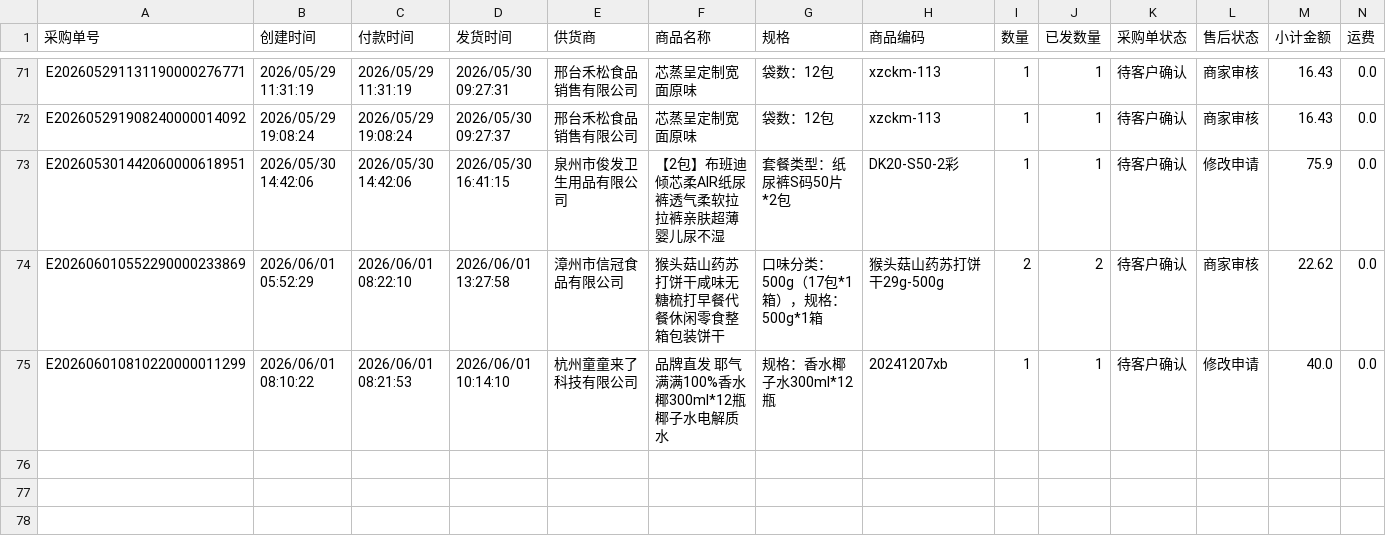
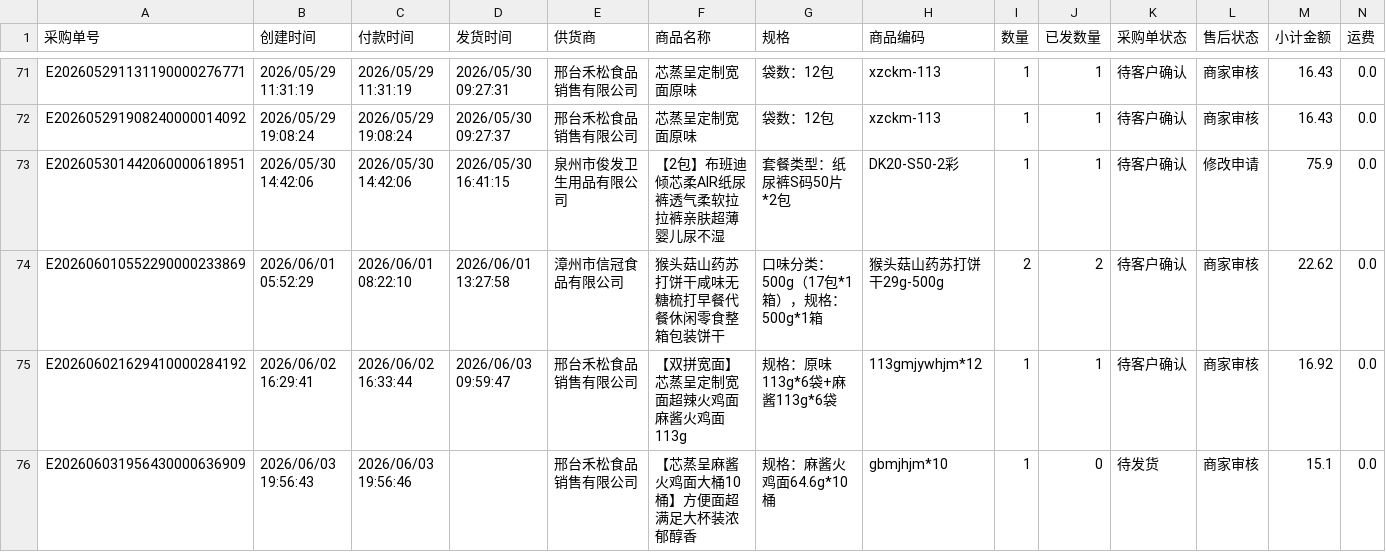
Before and after one commit to tangzongzi/-, a CSV file: 数据/明细/明细_售后订单.csv, drawn as a sheet; only a part is shown, gaps mark what is left out; removed rows and columns are numbered as before the commit, all else as after; rows hold the shown columns only; the diff names each change by its address in the sheet, - before the commit and + after, or states it on an @@ line.

```diff
--- a/数据/明细/明细_售后订单.csv
+++ b/数据/明细/明细_售后订单.csv
-row 75: E202606010810220000011299 | 2026/06/01 08:10:22 | 2026/06/01 08:21:53 | 2026/06/01 10:14:10 | 杭州童童来了科技有限公司 | 品牌直发 耶气满满100%香水椰300ml*12瓶椰子水电解质水 | 规格：香水椰子水300ml*12瓶 | 20241207xb | 1 | 1 | 待客户确认 | 修改申请 | 40.0 | 0.0
+row 75: E202606021629410000284192 | 2026/06/02 16:29:41 | 2026/06/02 16:33:44 | 2026/06/03 09:59:47 | 邢台禾松食品销售有限公司 | 【双拼宽面】芯蒸呈定制宽面超辣火鸡面麻酱火鸡面113g | 规格：原味113g*6袋+麻酱113g*6袋 | 113gmjywhjm*12 | 1 | 1 | 待客户确认 | 商家审核 | 16.92 | 0.0
+row 76: E202606031956430000636909 | 2026/06/03 19:56:43 | 2026/06/03 19:56:46 |  | 邢台禾松食品销售有限公司 | 【芯蒸呈麻酱火鸡面大桶10桶】方便面超满足大杯装浓郁醇香 | 规格：麻酱火鸡面64.6g*10桶 | gbmjhjm*10 | 1 | 0 | 待发货 | 商家审核 | 15.1 | 0.0
```
Also changed, not shown: 52 other files.
